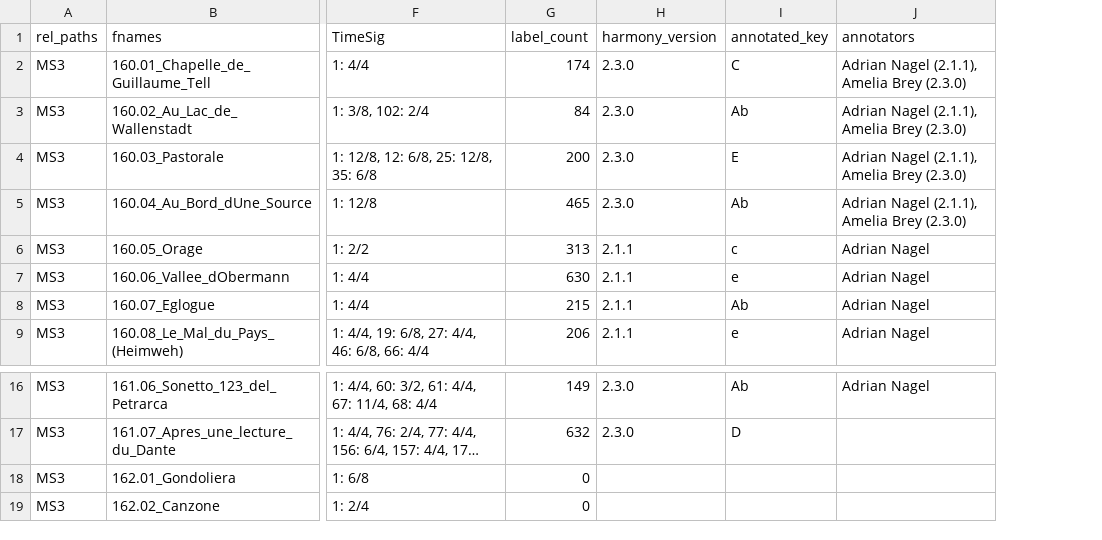
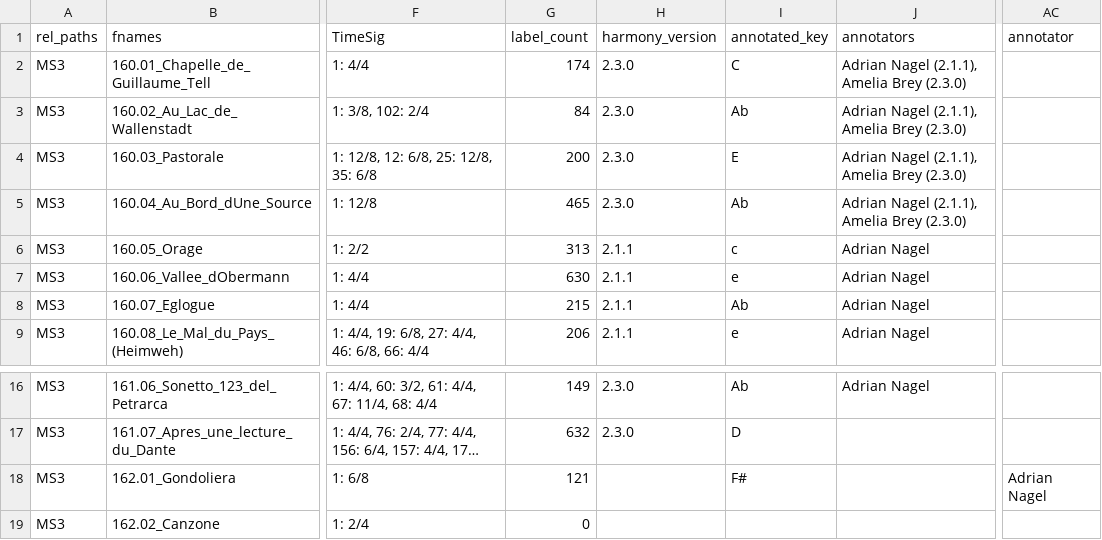
Before and after one commit to DCMLab/liszt_pelerinage, a TSV file: metadata.tsv, drawn as a sheet; only a part is shown, gaps mark what is left out; long unchanged cells end in …; the diff names each change by its address in the sheet, - before the commit and + after, or states it on an @@ line.

```diff
--- a/metadata.tsv
+++ b/metadata.tsv
+column AC (annotator), row 18: Adrian Nagel
-G18 (label_count): 0
+G18 (label_count): 121
-I18 (annotated_key): (empty)
+I18 (annotated_key): F#
```
Also changed, not shown: notes/162.01_Gondoliera.tsv, 2 other files.
